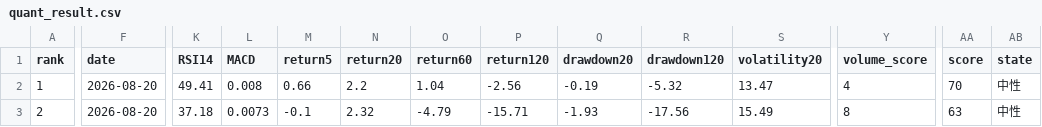
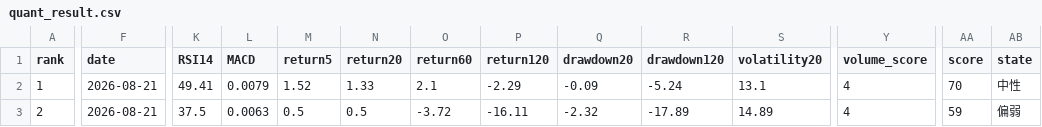
Before and after one commit to huming013-cyber/-quant-model, a CSV file: data/quant_result.csv, drawn as a sheet; only a part is shown, gaps mark what is left out; the diff covers the shown part only; the diff names each change by its address in the sheet, - before the commit and + after, or states it on an @@ line.

```diff
--- a/data/quant_result.csv
+++ b/data/quant_result.csv
-F2:F3 (date): 2026-08-20
+F2:F3 (date): 2026-08-21
-L2 (MACD): 0.008
+L2 (MACD): 0.0079
-M2 (return5): 0.66
+M2 (return5): 1.52
-N2 (return20): 2.2
+N2 (return20): 1.33
-O2 (return60): 1.04
+O2 (return60): 2.1
-P2 (return120): -2.56
+P2 (return120): -2.29
-Q2 (drawdown20): -0.19
+Q2 (drawdown20): -0.09
-R2 (drawdown120): -5.32
+R2 (drawdown120): -5.24
-S2 (volatility20): 13.47
+S2 (volatility20): 13.1
-K3 (RSI14): 37.18
+K3 (RSI14): 37.5
-L3 (MACD): 0.0073
+L3 (MACD): 0.0063
-M3 (return5): -0.1
+M3 (return5): 0.5
-N3 (return20): 2.32
+N3 (return20): 0.5
-O3 (return60): -4.79
+O3 (return60): -3.72
-P3 (return120): -15.71
+P3 (return120): -16.11
-Q3 (drawdown20): -1.93
+Q3 (drawdown20): -2.32
-R3 (drawdown120): -17.56
+R3 (drawdown120): -17.89
-S3 (volatility20): 15.49
+S3 (volatility20): 14.89
-Y3 (volume_score): 8
+Y3 (volume_score): 4
-AA3 (score): 63
+AA3 (score): 59
-AB3 (state): 中性
+AB3 (state): 偏弱
```
Also changed, not shown: 93 edited cells elsewhere in this file, data/etf_result.csv, data/stock_result.csv.
